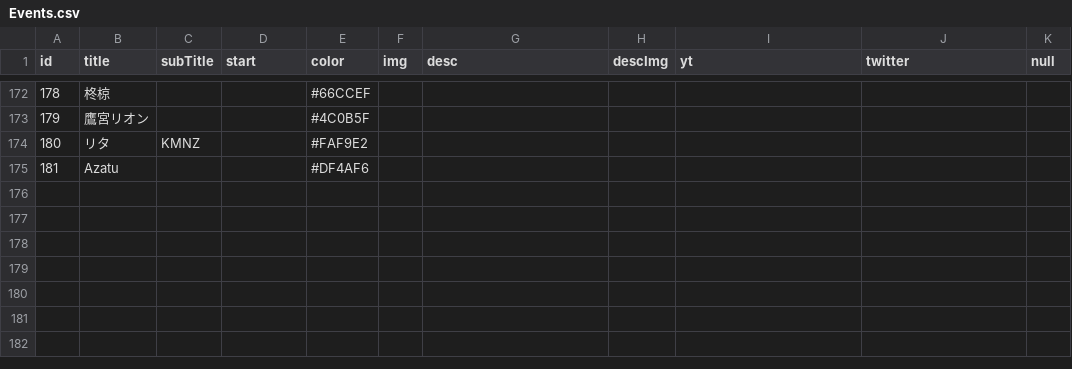
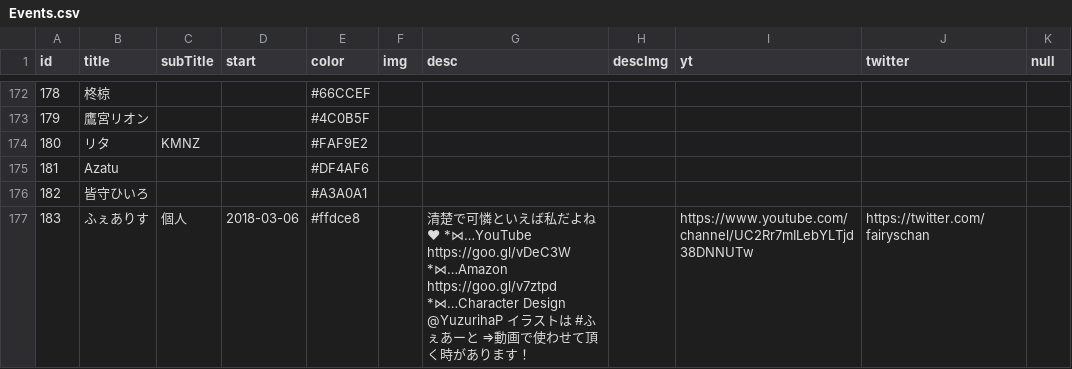
Before and after one commit to 238g/Cute, a CSV file: datas/VtuberDebut/Events.csv, drawn as a sheet; only a part is shown, gaps mark what is left out; the diff names each change by its address in the sheet, - before the commit and + after, or states it on an @@ line.

```diff
--- a/datas/VtuberDebut/Events.csv
+++ b/datas/VtuberDebut/Events.csv
+row 176: 182 | 皆守ひいろ |  |  | #A3A0A1
+row 177: 183 | ふぇありす | 個人 | 2018-03-06 | #ffdce8 |  | 清楚で可憐といえば私だよね❤ *⋈…YouTube https://goo.gl/vDeC3W *⋈…Amazon https://goo.gl/v7ztpd *⋈…Character Design @YuzurihaP イラストは #ふぇあーと ⇒動画で使わせて頂く時があります！ |  | https://www.youtube.com/channel/UC2Rr7mILebYLTjd38DNNUTw | https://twitter.com/fairyschan
```
Also changed, not shown: datas/VtuberBirthday/Events.csv, 1 other file.
